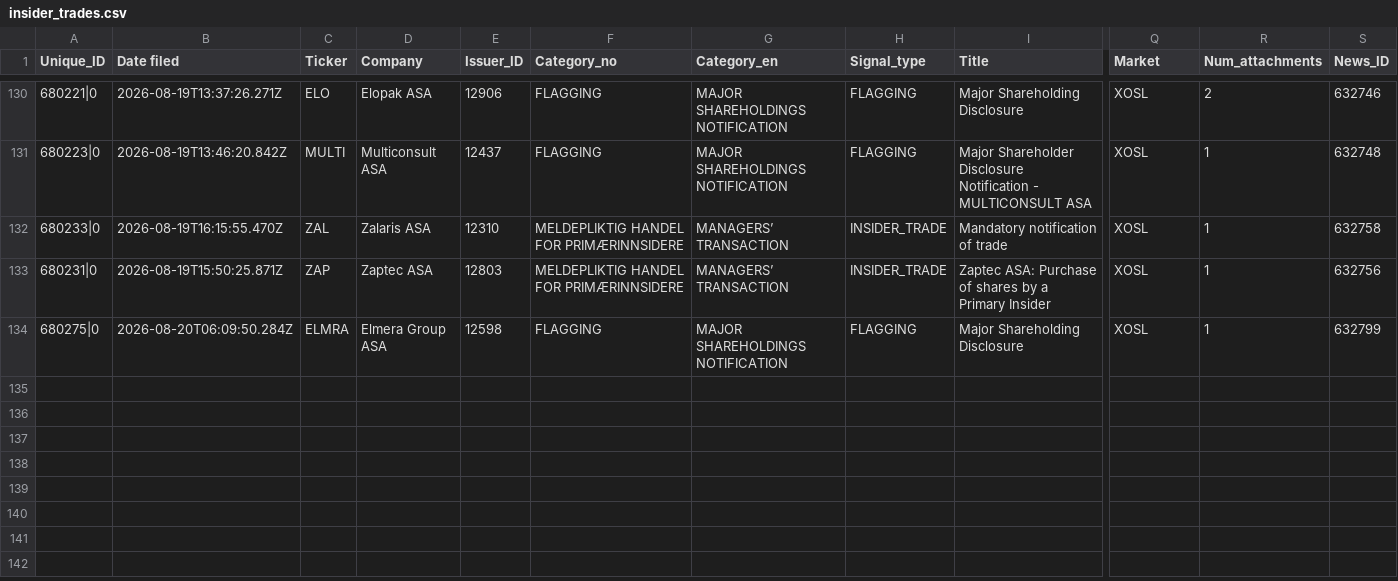
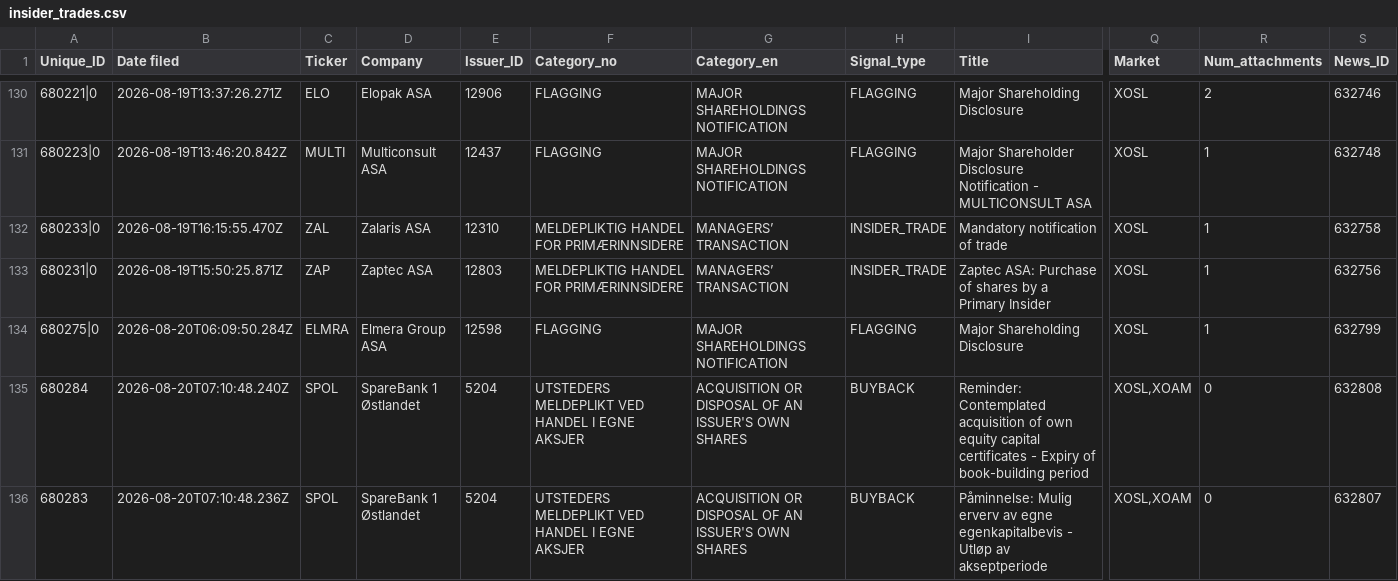
Before and after one commit to mariuslandmark-ai/insider-tracker-no, a CSV file: data/insider_trades.csv, drawn as a sheet; only a part is shown, gaps mark what is left out; rows hold the shown columns only; the diff names each change by its address in the sheet, - before the commit and + after, or states it on an @@ line.

```diff
--- a/data/insider_trades.csv
+++ b/data/insider_trades.csv
+row 135: 680284 | 2026-08-20T07:10:48.240Z | SPOL | SpareBank 1 Østlandet | 5204 | UTSTEDERS MELDEPLIKT VED HANDEL I EGNE AKSJER | ACQUISITION OR DISPOSAL OF AN ISSUER'S OWN SHARES | BUYBACK | Reminder: Contemplated acquisition of own equity capital certificates - Expiry of book-building period | XOSL,XOAM | 0 | 632808
+row 136: 680283 | 2026-08-20T07:10:48.236Z | SPOL | SpareBank 1 Østlandet | 5204 | UTSTEDERS MELDEPLIKT VED HANDEL I EGNE AKSJER | ACQUISITION OR DISPOSAL OF AN ISSUER'S OWN SHARES | BUYBACK | Påminnelse: Mulig erverv av egne egenkapitalbevis - Utløp av akseptperiode | XOSL,XOAM | 0 | 632807
```
